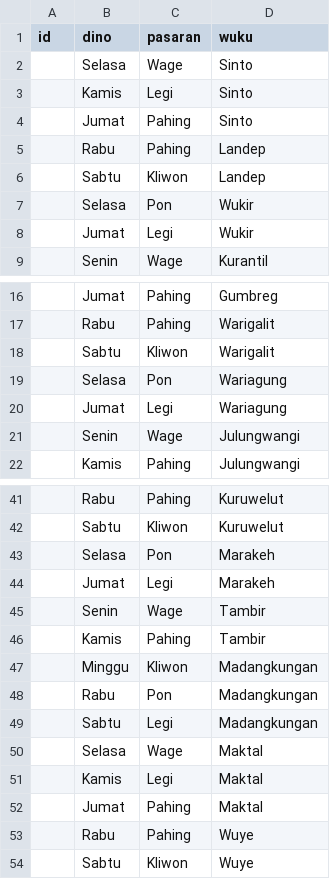
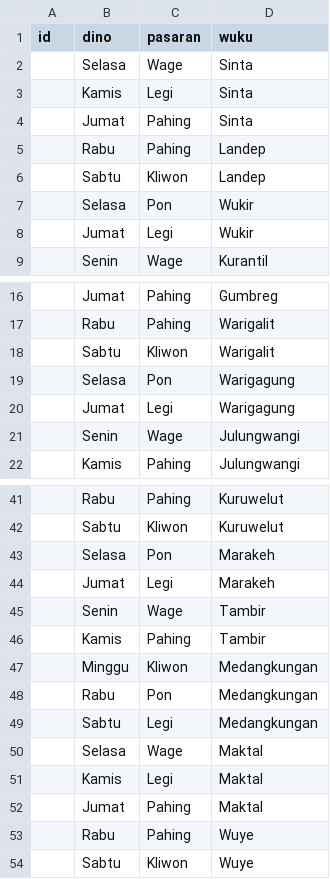
Before and after one commit to agungjpyohanes/jagad-jawa, a CSV file: data/database_nujum - dino_gede.csv, drawn as a sheet; only a part is shown, gaps mark what is left out.

Commit message:
fix(kalender): penyeragaman nama wuku baku Sinta ngantos Watugunung ing basis data CSV lan modul JS

```diff
--- a/data/database_nujum - dino_gede.csv
+++ b/data/database_nujum - dino_gede.csv
@@ -1,5 +1,5 @@
 id,dino,pasaran,wuku
-,Selasa,Wage,Sinto
-,Kamis,Legi,Sinto
-,Jumat,Pahing,Sinto
+,Selasa,Wage,Sinta
+,Kamis,Legi,Sinta
+,Jumat,Pahing,Sinta
 ,Rabu,Pahing,Landep
@@ -18,4 +18,4 @@ id,dino,pasaran,wuku
 ,Sabtu,Kliwon,Warigalit
-,Selasa,Pon,Wariagung
-,Jumat,Legi,Wariagung
+,Selasa,Pon,Warigagung
+,Jumat,Legi,Warigagung
 ,Senin,Wage,Julungwangi
@@ -46,5 +46,5 @@ id,dino,pasaran,wuku
 ,Kamis,Pahing,Tambir
-,Minggu,Kliwon,Madangkungan
-,Rabu,Pon,Madangkungan
-,Sabtu,Legi,Madangkungan
+,Minggu,Kliwon,Medangkungan
+,Rabu,Pon,Medangkungan
+,Sabtu,Legi,Medangkungan
 ,Selasa,Wage,Maktal
```
Also changed, not shown: data/database_nujum - dino_ijo.csv, 3 other files.
